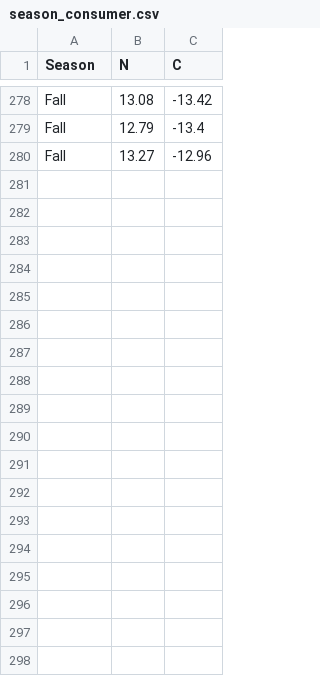
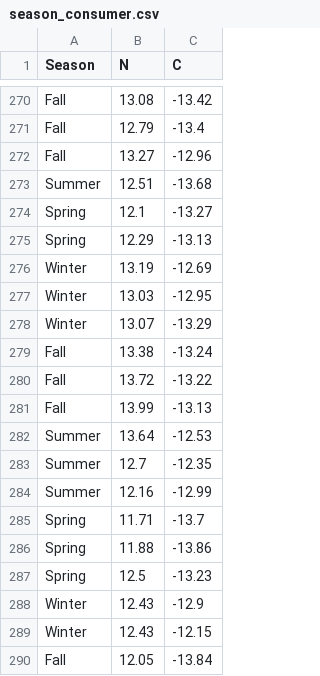
Before and after one commit to APECS-ak/APECS-master-repos, a CSV file: Sea_otter_foraging/SI/season_consumer.csv, drawn as a sheet; only a part is shown, gaps mark what is left out; the diff covers the shown part only.

```diff
--- a/Sea_otter_foraging/SI/season_consumer.csv
+++ b/Sea_otter_foraging/SI/season_consumer.csv
@@ -280 +272,19 @@ Fall,12.79,-13.4
 Fall,13.27,-12.96
+Summer,12.51,-13.68
+Spring,12.1,-13.27
+Spring,12.29,-13.13
+Winter,13.19,-12.69
+Winter,13.03,-12.95
+Winter,13.07,-13.29
+Fall,13.38,-13.24
+Fall,13.72,-13.22
+Fall,13.99,-13.13
+Summer,13.64,-12.53
+Summer,12.7,-12.35
+Summer,12.16,-12.99
+Spring,11.71,-13.7
+Spring,11.88,-13.86
+Spring,12.5,-13.23
+Winter,12.43,-12.9
+Winter,12.43,-12.15
+Fall,12.05,-13.84
```
Also changed, not shown: 8 removed rows elsewhere in this file, Sea_otter_foraging/SI/oddotter.csv, Sea_otter_foraging/SI/prey_sources.csv, 9 other files.
